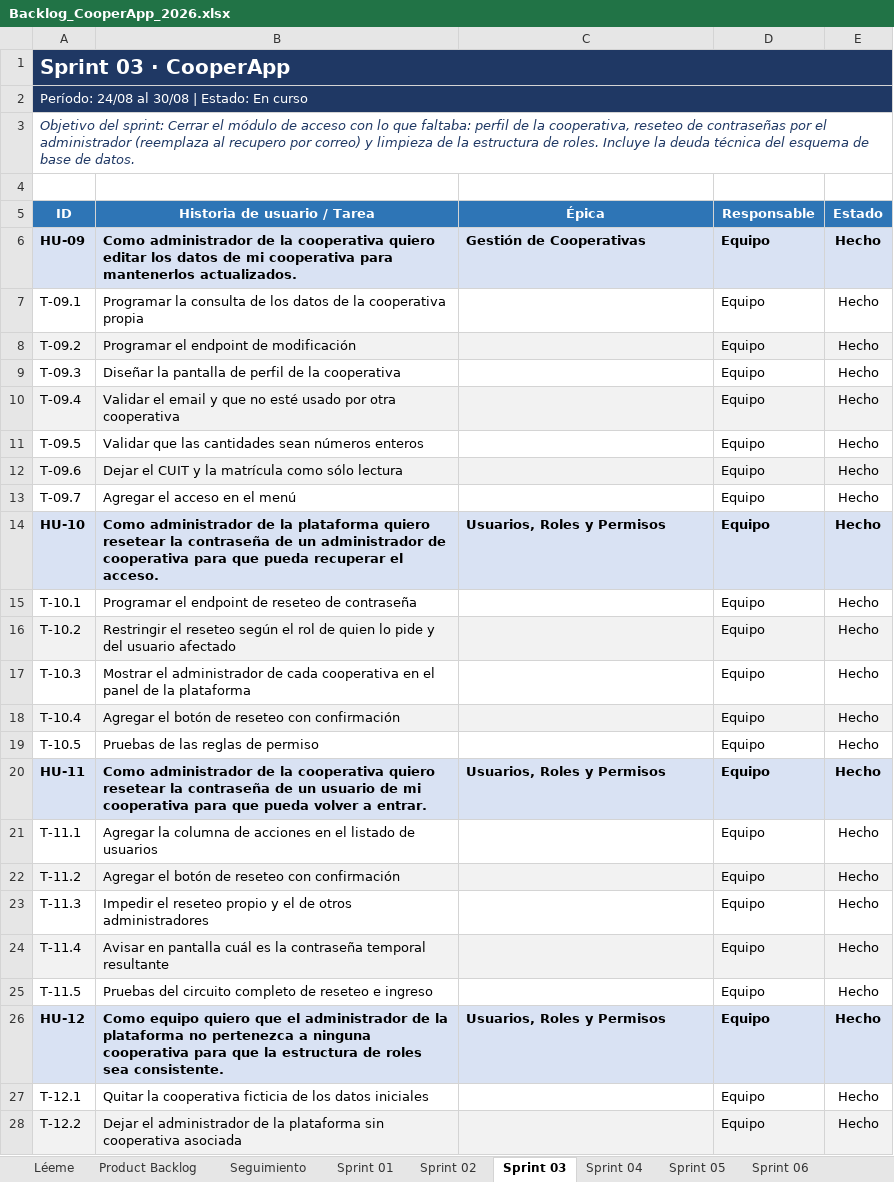
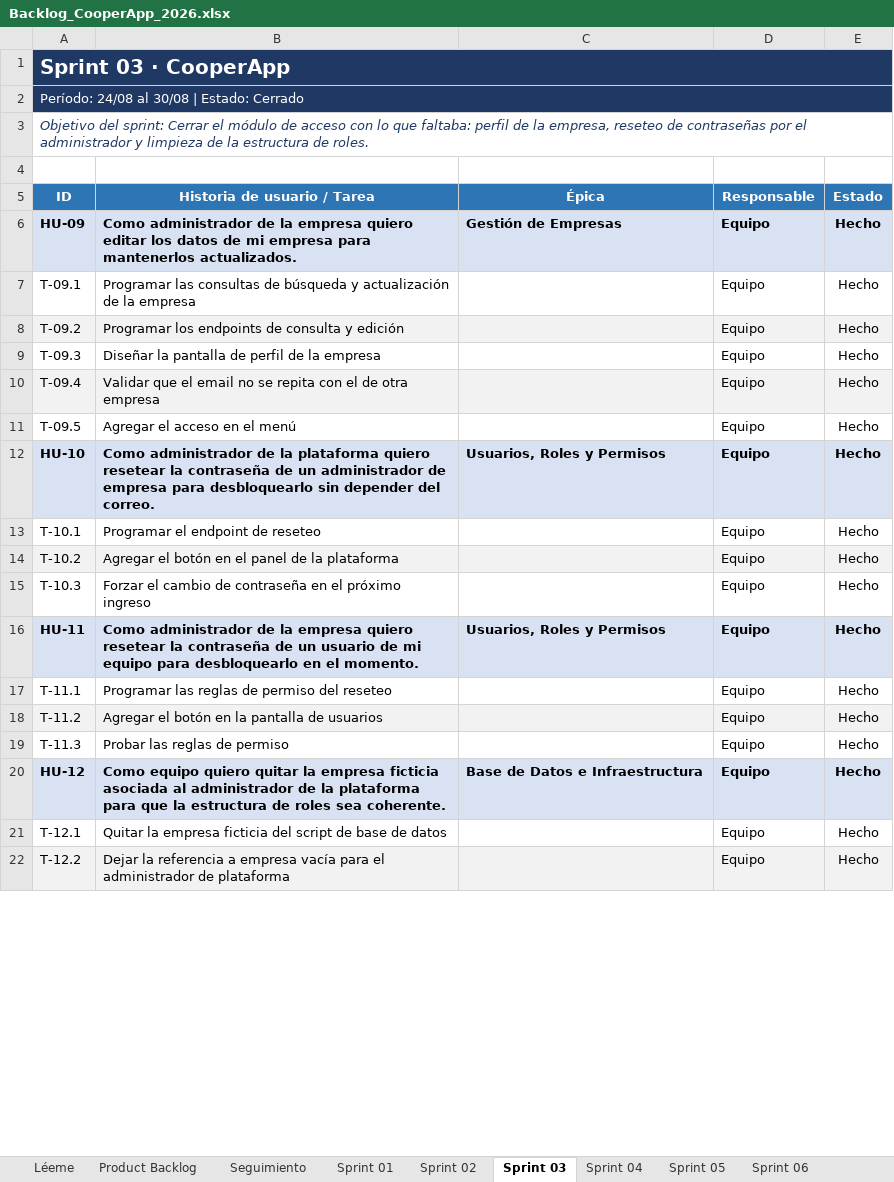
Before and after one commit to NahuelAchille/cooperApp, an Excel workbook: Backlog_CooperApp_2026.xlsx, sheet Sprint 03, drawn as a sheet; only a part is shown; values as stored, in another font and other column widths than the file's, no borders; conditional formats not drawn; removed rows and columns are numbered as before the commit, all else as after; the diff covers the shown part only; the diff names each change by its address in the sheet, - before the commit and + after, or states it on an @@ line.

```diff
--- a/Backlog_CooperApp_2026.xlsx (sheet Sprint 03)
+++ b/Backlog_CooperApp_2026.xlsx (sheet Sprint 03)
-A2 (ID): Período: 24/08 al 30/08 | Estado: En curso
+A2 (ID): Período: 24/08 al 30/08 | Estado: Cerrado
-A3 (ID): …de la cooperativa, reseteo de contraseñas por el administrador (reemplaza al recupero por correo) y limpieza de la estructura de roles. Incluye la deuda técnica del esquema de base de datos.
+A3 (ID): …de la empresa, reseteo de contraseñas por el administrador y limpieza de la estructura de roles.
-B6 (Historia de usuario / Tarea): …de la cooperativa quiero editar los datos de mi cooperativa para mantenerlos…
+B6 (Historia de usuario / Tarea): …de la empresa quiero editar los datos de mi empresa para mantenerlos…
-C6 (Épica): Gestión de Cooperativas
+C6 (Épica): Gestión de Empresas
-B7 (Historia de usuario / Tarea): Programar la consulta de los datos de la cooperativa propia
+B7 (Historia de usuario / Tarea): Programar las consultas de búsqueda y actualización de la empresa
-B8 (Historia de usuario / Tarea): Programar el endpoint de modificación
+B8 (Historia de usuario / Tarea): Programar los endpoints de consulta y edición
-B9 (Historia de usuario / Tarea): Diseñar la pantalla de perfil de la cooperativa
+B9 (Historia de usuario / Tarea): Diseñar la pantalla de perfil de la empresa
-B10 (Historia de usuario / Tarea): Validar el email y que no esté usado por otra cooperativa
+B10 (Historia de usuario / Tarea): Validar que el email no se repita con el de otra empresa
-B11 (Historia de usuario / Tarea): Validar que las cantidades sean números enteros
+B11 (Historia de usuario / Tarea): Agregar el acceso en el menú
-row 12: T-09.6 | Dejar el CUIT y la matrícula como sólo lectura |  | Equipo | Hecho
-row 13: T-09.7 | Agregar el acceso en el menú |  | Equipo | Hecho
-B12 (Historia de usuario / Tarea): …administrador de cooperativa para que pueda recuperar el acceso.
+B12 (Historia de usuario / Tarea): …administrador de empresa para desbloquearlo sin depender del correo.
-B13 (Historia de usuario / Tarea): Programar el endpoint de reseteo de contraseña
+B13 (Historia de usuario / Tarea): Programar el endpoint de reseteo
-B14 (Historia de usuario / Tarea): Restringir el reseteo según el rol de quien lo pide y del usuario afectado
+B14 (Historia de usuario / Tarea): Agregar el botón en el panel de la plataforma
-B15 (Historia de usuario / Tarea): Mostrar el administrador de cada cooperativa en el panel de la plataforma
+B15 (Historia de usuario / Tarea): Forzar el cambio de contraseña en el próximo ingreso
-row 18: T-10.4 | Agregar el botón de reseteo con confirmación |  | Equipo | Hecho
-row 19: T-10.5 | Pruebas de las reglas de permiso |  | Equipo | Hecho
-B16 (Historia de usuario / Tarea): …de la cooperativa quiero resetear la contraseña de un usuario de mi cooperativa para que pueda volver a entrar.
+B16 (Historia de usuario / Tarea): …de la empresa quiero resetear la contraseña de un usuario de mi equipo para desbloquearlo en el momento.
-B17 (Historia de usuario / Tarea): Agregar la columna de acciones en el listado de usuarios
+B17 (Historia de usuario / Tarea): Programar las reglas de permiso del reseteo
-B18 (Historia de usuario / Tarea): Agregar el botón de reseteo con confirmación
+B18 (Historia de usuario / Tarea): Agregar el botón en la pantalla de usuarios
-B19 (Historia de usuario / Tarea): Impedir el reseteo propio y el de otros administradores
+B19 (Historia de usuario / Tarea): Probar las reglas de permiso
-row 24: T-11.4 | Avisar en pantalla cuál es la contraseña temporal resultante |  | Equipo | Hecho
-row 25: T-11.5 | Pruebas del circuito completo de reseteo e ingreso |  | Equipo | Hecho
-B20 (Historia de usuario / Tarea): …equipo quiero que el administrador de la plataforma no pertenezca a ninguna cooperativa para que la estructura de roles sea consistente.
+B20 (Historia de usuario / Tarea): …equipo quiero quitar la empresa ficticia asociada al administrador de la plataforma para que la estructura de roles sea coherente.
-C20 (Épica): Usuarios, Roles y Permisos
+C20 (Épica): Base de Datos e Infraestructura
-B21 (Historia de usuario / Tarea): Quitar la cooperativa ficticia de los datos iniciales
+B21 (Historia de usuario / Tarea): Quitar la empresa ficticia del script de base de datos
-B22 (Historia de usuario / Tarea): Dejar el administrador de la plataforma sin cooperativa asociada
+B22 (Historia de usuario / Tarea): Dejar la referencia a empresa vacía para el administrador de plataforma
```
Also changed, not shown: 8 added rows, 17 removed rows, 23 edited cells and cell formats elsewhere in this sheet, sheet Product Backlog, sheet Sprint 05, sheet Sprint 06, sheet Sprint 08, sheet Cambios vs. original, sheet Sprint 09, 11 more sheets.
